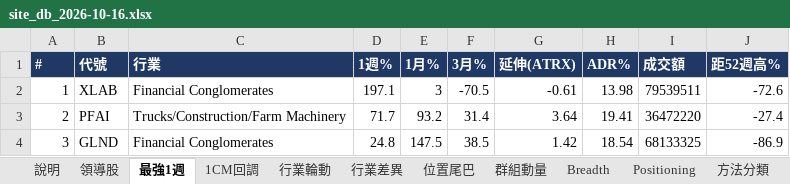
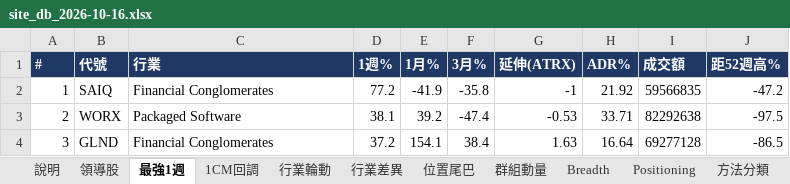
Before and after one commit to Desmondddkey/trading-desk, an Excel workbook: db/site_db_2026-10-16.xlsx, sheet 最強1週, drawn as a sheet; only a part is shown; values as stored, in another font and other column widths than the file's, no borders; the diff covers the shown part only; the diff names each change by its address in the sheet, - before the commit and + after, or states it on an @@ line.

```diff
--- a/db/site_db_2026-10-16.xlsx (sheet 最強1週)
+++ b/db/site_db_2026-10-16.xlsx (sheet 最強1週)
-B2 (代號): XLAB
+B2 (代號): SAIQ
-D2 (1週%): 197.1
+D2 (1週%): 77.2
-E2 (1月%): 3
+E2 (1月%): -41.9
-F2 (3月%): -70.5
+F2 (3月%): -35.8
-G2 (延伸(ATRX)): -0.61
+G2 (延伸(ATRX)): -1
-H2 (ADR%): 13.98
+H2 (ADR%): 21.92
-I2 (成交額): 79539511
+I2 (成交額): 59566835
-J2 (距52週高%): -72.6
+J2 (距52週高%): -47.2
-B3 (代號): PFAI
+B3 (代號): WORX
-C3 (行業): Trucks/Construction/Farm Machinery
+C3 (行業): Packaged Software
-D3 (1週%): 71.7
+D3 (1週%): 38.1
-E3 (1月%): 93.2
+E3 (1月%): 39.2
-F3 (3月%): 31.4
+F3 (3月%): -47.4
-G3 (延伸(ATRX)): 3.64
+G3 (延伸(ATRX)): -0.53
-H3 (ADR%): 19.41
+H3 (ADR%): 33.71
-I3 (成交額): 36472220
+I3 (成交額): 82292638
-J3 (距52週高%): -27.4
+J3 (距52週高%): -97.5
-D4 (1週%): 24.8
+D4 (1週%): 37.2
-E4 (1月%): 147.5
+E4 (1月%): 154.1
-F4 (3月%): 38.5
+F4 (3月%): 38.4
-G4 (延伸(ATRX)): 1.42
+G4 (延伸(ATRX)): 1.63
-H4 (ADR%): 18.54
+H4 (ADR%): 16.64
-I4 (成交額): 68133325
+I4 (成交額): 69277128
-J4 (距52週高%): -86.9
+J4 (距52週高%): -86.5
```
Also changed, not shown: 503 edited cells elsewhere in this sheet, sheet 領導股, sheet RS板, sheet 1CM回調, sheet 行業差異, sheet 行業輪動, sheet Breadth, 1 more sheet, db/site_db_history.xlsx, 46 other files.
